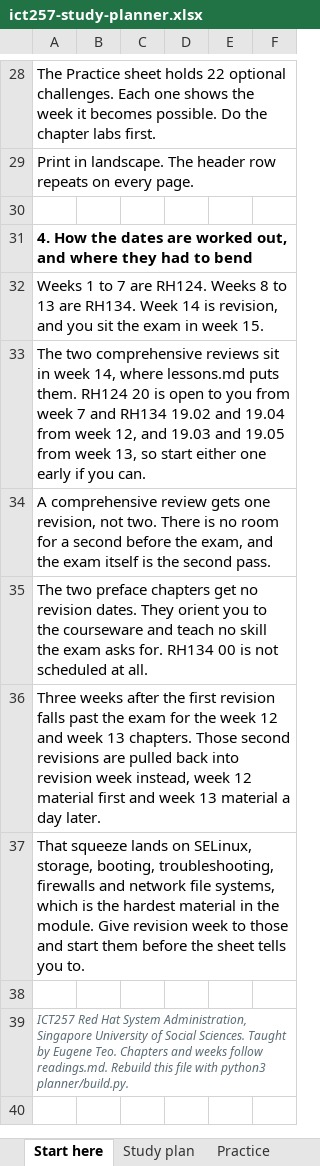
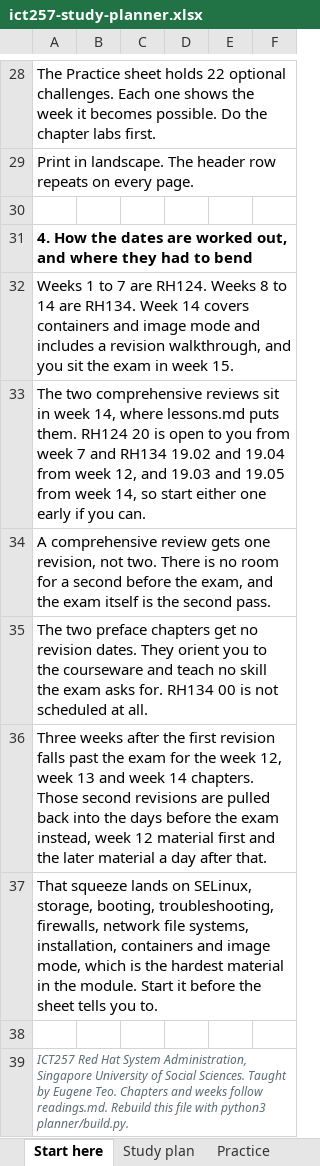
Before and after one commit to eugeneteo/ict257, an Excel workbook: planner/ict257-study-planner.xlsx, sheet Start here, drawn as a sheet; only a part is shown, gaps mark what is left out; values as stored, in another font and other column widths than the file's, no borders; conditional formats not drawn; the diff names each change by its address in the sheet, - before the commit and + after, or states it on an @@ line.

```diff
--- a/planner/ict257-study-planner.xlsx (sheet Start here)
+++ b/planner/ict257-study-planner.xlsx (sheet Start here)
-A32: …8 to 13 are RH134. Week 14 is revision, and you…
+A32: …8 to 14 are RH134. Week 14 covers containers and image mode and includes a revision walkthrough, and you…
-A33: …from week 13, so start…
+A33: …from week 14, so start…
-A36: …the week 12 and week 13 chapters. Those second revisions are pulled back into revision week instead, week 12 material first and week 13 material a day later.
+A36: …the week 12, week 13 and week 14 chapters. Those second revisions are pulled back into the days before the exam instead, week 12 material first and the later material a day after that.
-A37: …booting, troubleshooting, firewalls and network file systems, which is the hardest material in the module. Give revision week to those and start them before the…
+A37: …booting, troubleshooting, firewalls, network file systems, installation, containers and image mode, which is the hardest material in the module. Start it before the…
```
Also changed, not shown: sheet Study plan, 8 other files.
